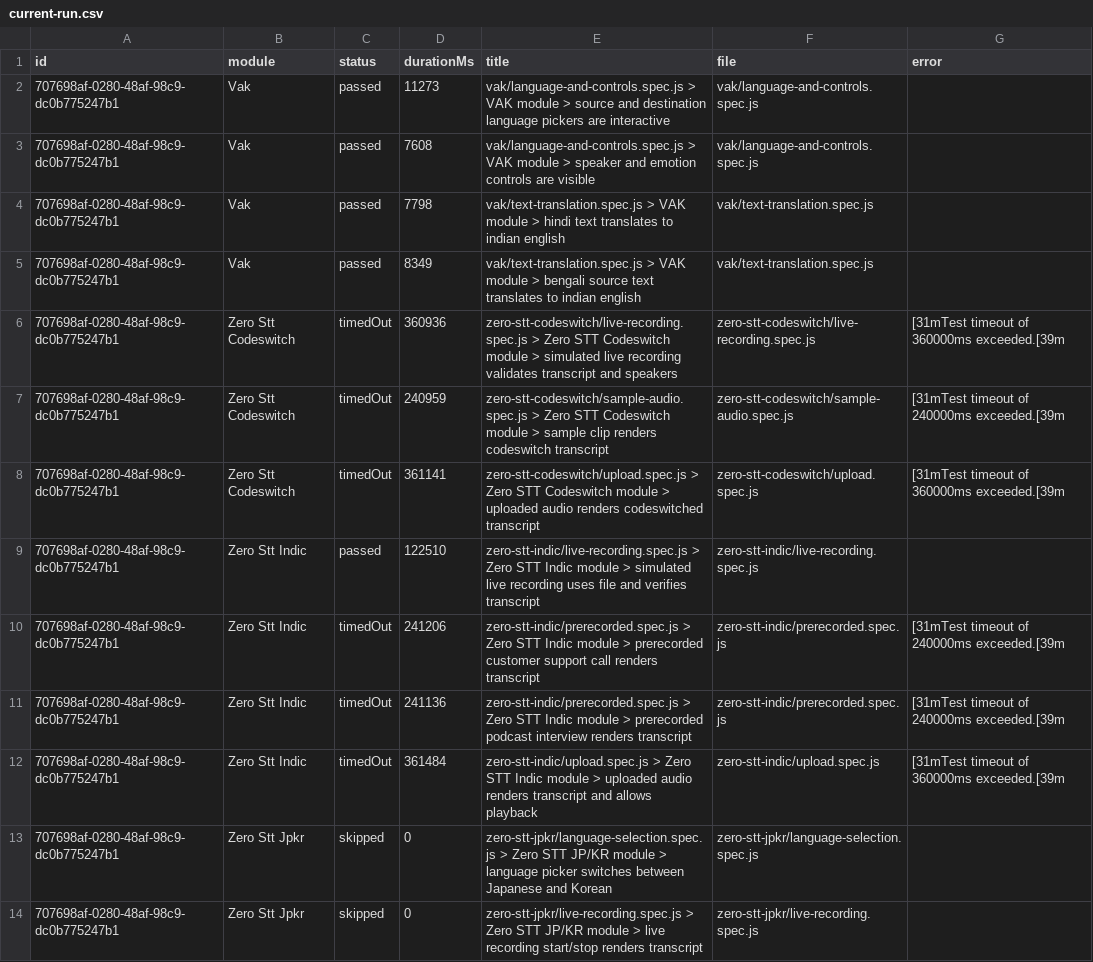
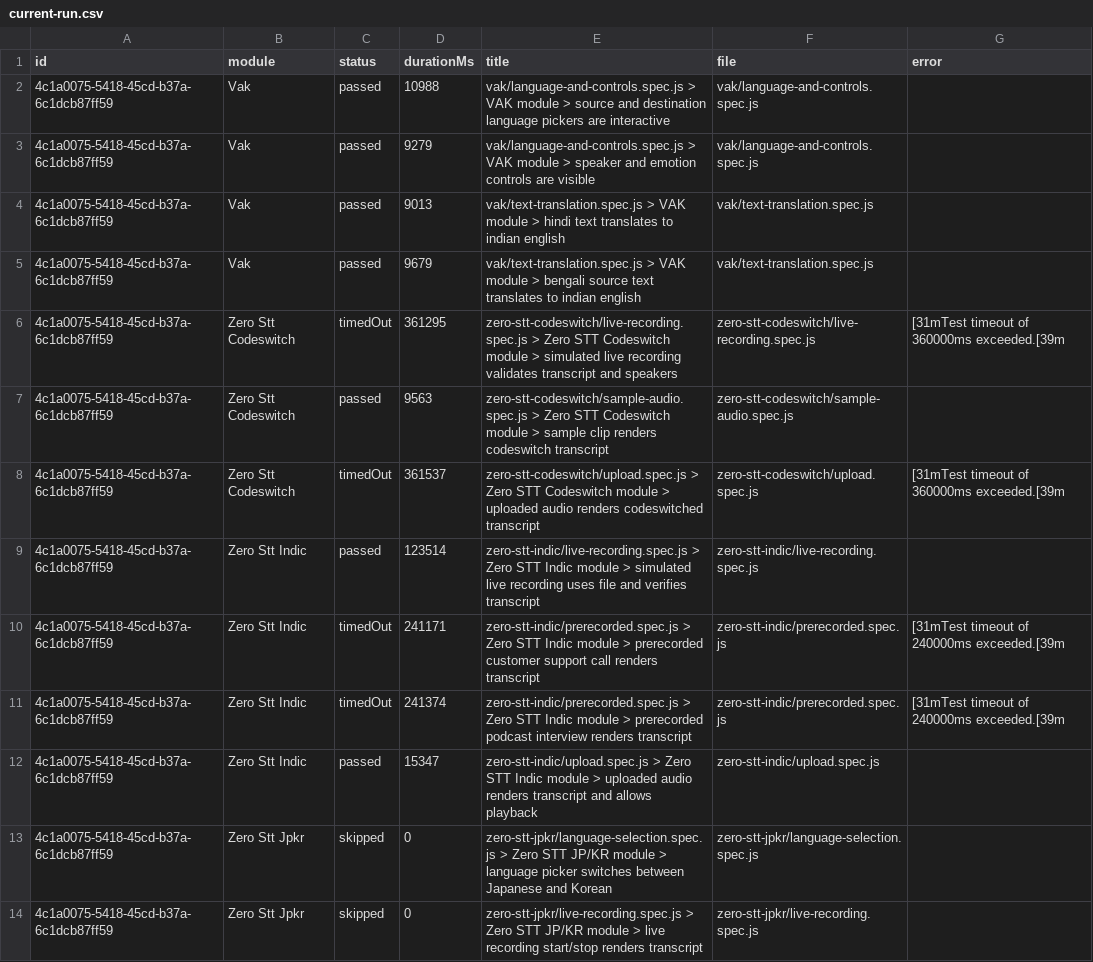
Before and after one commit to Shunyalabsai/widgets-automation, a CSV file: docs/exports/current-run.csv, drawn as a sheet; only a part is shown; removed rows and columns are numbered as before the commit, all else as after; the diff covers the shown part only; the diff names each change by its address in the sheet, - before the commit and + after, or states it on an @@ line.

```diff
--- a/docs/exports/current-run.csv
+++ b/docs/exports/current-run.csv
-A2:A6 (id): 707698af-0280-48af-98c9-dc0b775247b1
+A2:A6 (id): 4c1a0075-5418-45cd-b37a-6c1dcb87ff59
-D2 (durationMs): 11273
+D2 (durationMs): 10988
-D3 (durationMs): 7608
+D3 (durationMs): 9279
-D4 (durationMs): 7798
+D4 (durationMs): 9013
-D5 (durationMs): 8349
+D5 (durationMs): 9679
-D6 (durationMs): 360936
+D6 (durationMs): 361295
-row 7: 707698af-0280-48af-98c9-dc0b775247b1 | Zero Stt Codeswitch | timedOut | 240959 | zero-stt-codeswitch/sample-audio.spec.js > Zero STT Codeswitch module > sample clip renders codeswitch transcript | zero-stt-codeswitch/sample-audio.spec.js | [31mTest timeout of 240000ms exceeded.[39m
+row 7: 4c1a0075-5418-45cd-b37a-6c1dcb87ff59 | Zero Stt Codeswitch | passed | 9563 | zero-stt-codeswitch/sample-audio.spec.js > Zero STT Codeswitch module > sample clip renders codeswitch transcript | zero-stt-codeswitch/sample-audio.spec.js
-A8:A11 (id): 707698af-0280-48af-98c9-dc0b775247b1
+A8:A11 (id): 4c1a0075-5418-45cd-b37a-6c1dcb87ff59
-D8 (durationMs): 361141
+D8 (durationMs): 361537
-D9 (durationMs): 122510
+D9 (durationMs): 123514
-D10 (durationMs): 241206
+D10 (durationMs): 241171
-D11 (durationMs): 241136
+D11 (durationMs): 241374
-row 12: 707698af-0280-48af-98c9-dc0b775247b1 | Zero Stt Indic | timedOut | 361484 | zero-stt-indic/upload.spec.js > Zero STT Indic module > uploaded audio renders transcript and allows playback | zero-stt-indic/upload.spec.js | [31mTest timeout of 360000ms exceeded.[39m
+row 12: 4c1a0075-5418-45cd-b37a-6c1dcb87ff59 | Zero Stt Indic | passed | 15347 | zero-stt-indic/upload.spec.js > Zero STT Indic module > uploaded audio renders transcript and allows playback | zero-stt-indic/upload.spec.js
-A13:A14 (id): 707698af-0280-48af-98c9-dc0b775247b1
+A13:A14 (id): 4c1a0075-5418-45cd-b37a-6c1dcb87ff59
```
Also changed, not shown: 1 added row, 1 removed row and 33 edited cells elsewhere in this file, docs/exports/all-runs-summary.csv, 6 other files.
